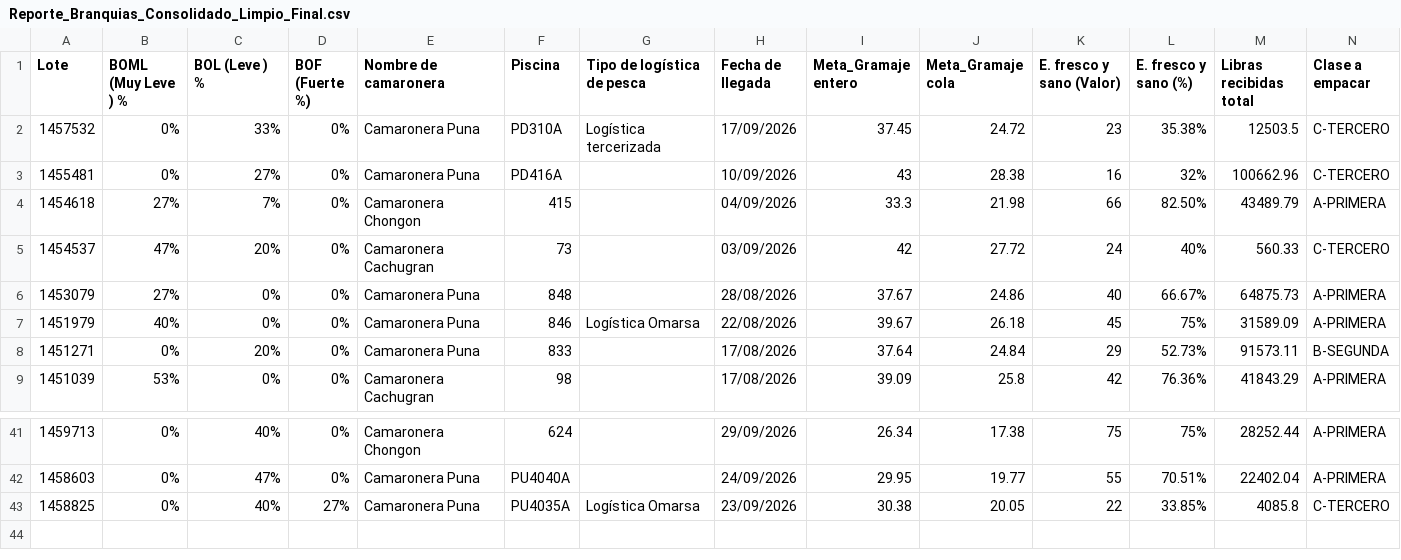
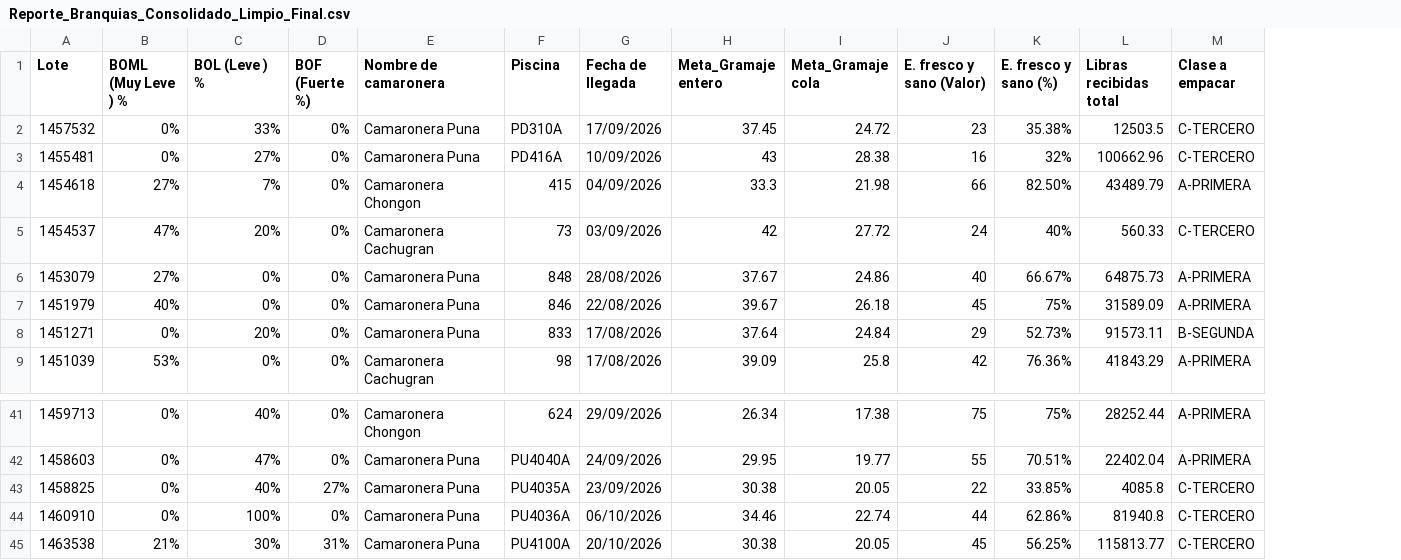
Before and after one commit to Distrogger/BBB, a CSV file: Reporte_Branquias_Consolidado_Limpio_Final.csv, drawn as a sheet; only a part is shown, gaps mark what is left out; removed rows and columns are numbered as before the commit, all else as after; the diff names each change by its address in the sheet, - before the commit and + after, or states it on an @@ line.

Commit message:
Add files via upload

```diff
--- a/Reporte_Branquias_Consolidado_Limpio_Final.csv
+++ b/Reporte_Branquias_Consolidado_Limpio_Final.csv
-column G (Tipo de logística de pesca), rows 2-7: Logística tercerizada |  |  |  |  | Logística Omarsa; row 43: Logística Omarsa
+row 44: 1460910 | 0% | 100% | 0% | Camaronera Puna | PU4036A | 06/10/2026 | 34.46 | 22.74 | 44 | 62.86% | 81940.8 | C-TERCERO
+row 45: 1463538 | 21% | 30% | 31% | Camaronera Puna | PU4100A | 20/10/2026 | 30.38 | 20.05 | 45 | 56.25% | 115813.77 | C-TERCERO
```
